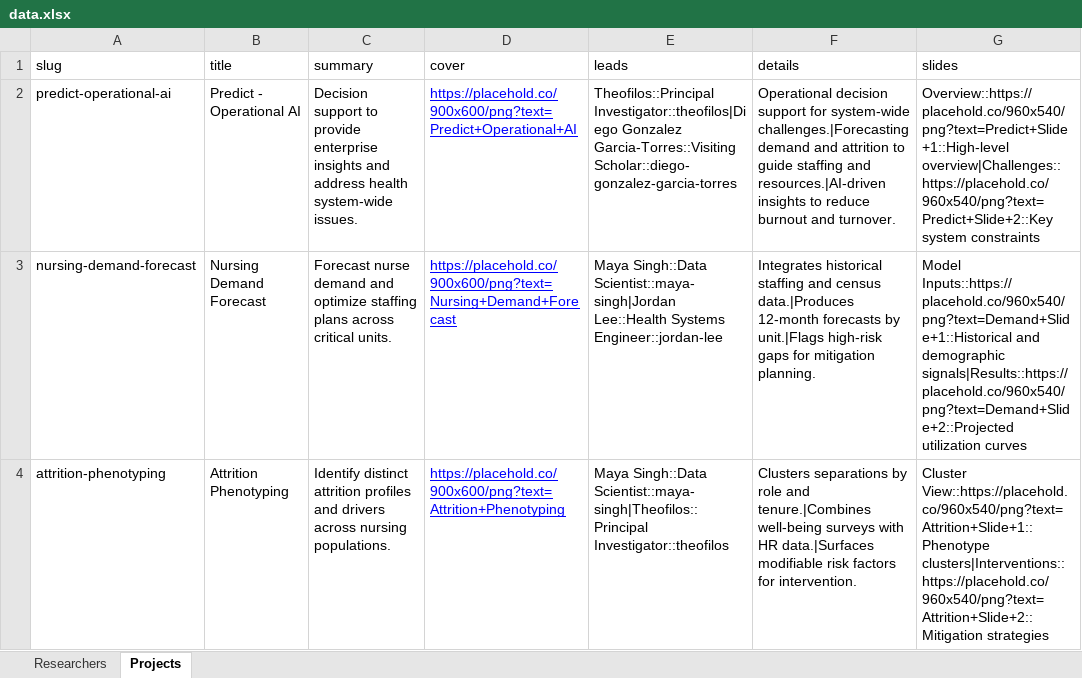
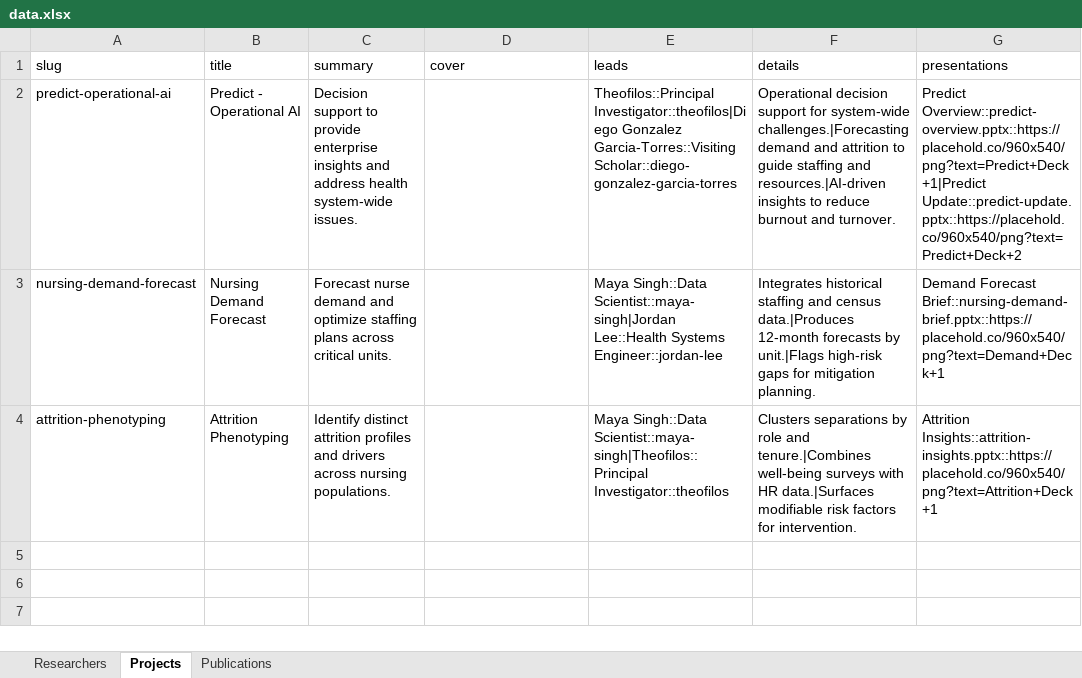
Before and after one commit to delton4/DHAI.website, an Excel workbook: data.xlsx, sheet Projects, drawn as a sheet; values as stored, in another font and other column widths than the file's, no borders; the diff names each change by its address in the sheet, - before the commit and + after, or states it on an @@ line.

Commit message:
Add PPTX presentations and publication linking

```diff
--- a/data.xlsx (sheet Projects)
+++ b/data.xlsx (sheet Projects)
+sheet tab: Publications
-G1: slides
+G1: presentations
-D2 (cover): https://placehold.co/900x600/png?text=Predict+Operational+AI
+D2 (cover): (empty)
-G2 (presentations): Overview::https://placehold.co/960x540/png?text=Predict+Slide+1::High-level overview|Challenges::https://placehold.co/960x540/png?text=Predict+Slide+2::Key system constraints
+G2 (presentations): Predict Overview::predict-overview.pptx::https://placehold.co/960x540/png?text=Predict+Deck+1|Predict Update::predict-update.pptx::https://placehold.co/960x540/png?text=Predict+Deck+2
-D3 (cover): https://placehold.co/900x600/png?text=Nursing+Demand+Forecast
+D3 (cover): (empty)
-G3 (presentations): Model Inputs::https://placehold.co/960x540/png?text=Demand+Slide+1::Historical and demographic signals|Results::https://placehold.co/960x540/png?text=Demand+Slide+2::Projected utilization curves
+G3 (presentations): Demand Forecast Brief::nursing-demand-brief.pptx::https://placehold.co/960x540/png?text=Demand+Deck+1
-D4 (cover): https://placehold.co/900x600/png?text=Attrition+Phenotyping
+D4 (cover): (empty)
-G4 (presentations): Cluster View::https://placehold.co/960x540/png?text=Attrition+Slide+1::Phenotype clusters|Interventions::https://placehold.co/960x540/png?text=Attrition+Slide+2::Mitigation strategies
+G4 (presentations): Attrition Insights::attrition-insights.pptx::https://placehold.co/960x540/png?text=Attrition+Deck+1
```
Also changed, not shown: 7 other files.
